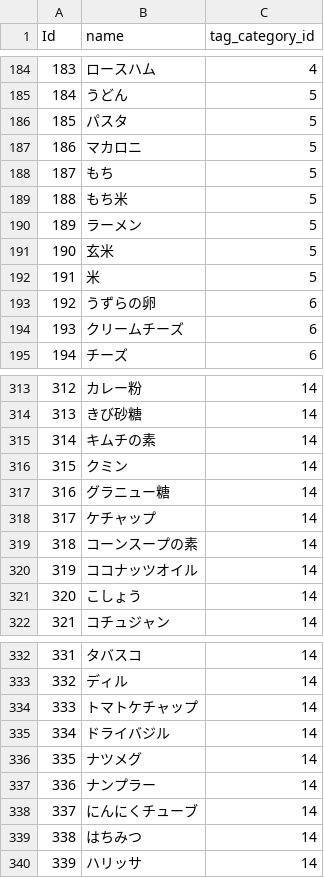
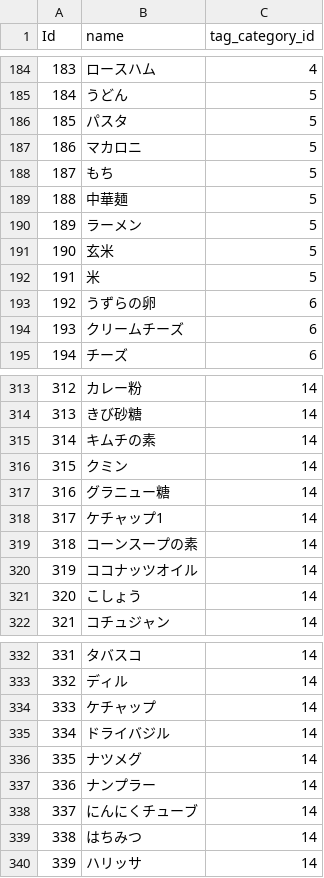
Before and after one commit to ryunosuke35/CookChainer, a CSV file: db/csv/tag.csv, drawn as a sheet; only a part is shown, gaps mark what is left out.

```diff
--- a/db/csv/tag.csv
+++ b/db/csv/tag.csv
@@ -188,3 +188,3 @@ Id,name,tag_category_id
 187,もち,5
-188,もち米,5
+188,中華麺,5
 189,ラーメン,5
@@ -317,3 +317,3 @@ Id,name,tag_category_id
 316,グラニュー糖,14
-317,ケチャップ,14
+317,ケチャップ1,14
 318,コーンスープの素,14
@@ -333,3 +333,3 @@ Id,name,tag_category_id
 332,ディル,14
-333,トマトケチャップ,14
+333,ケチャップ,14
 334,ドライバジル,14
```
Also changed, not shown: 24 other files.
